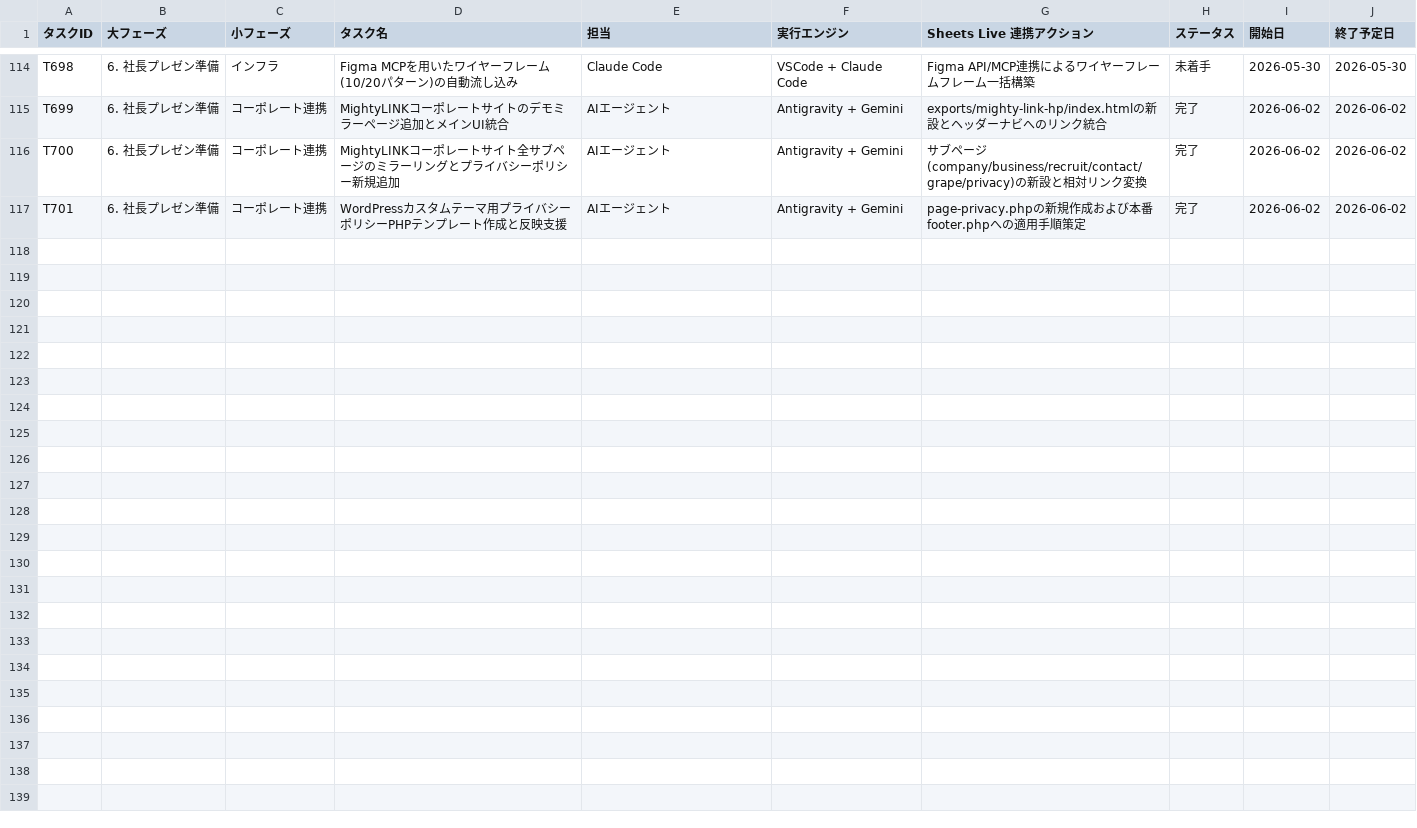
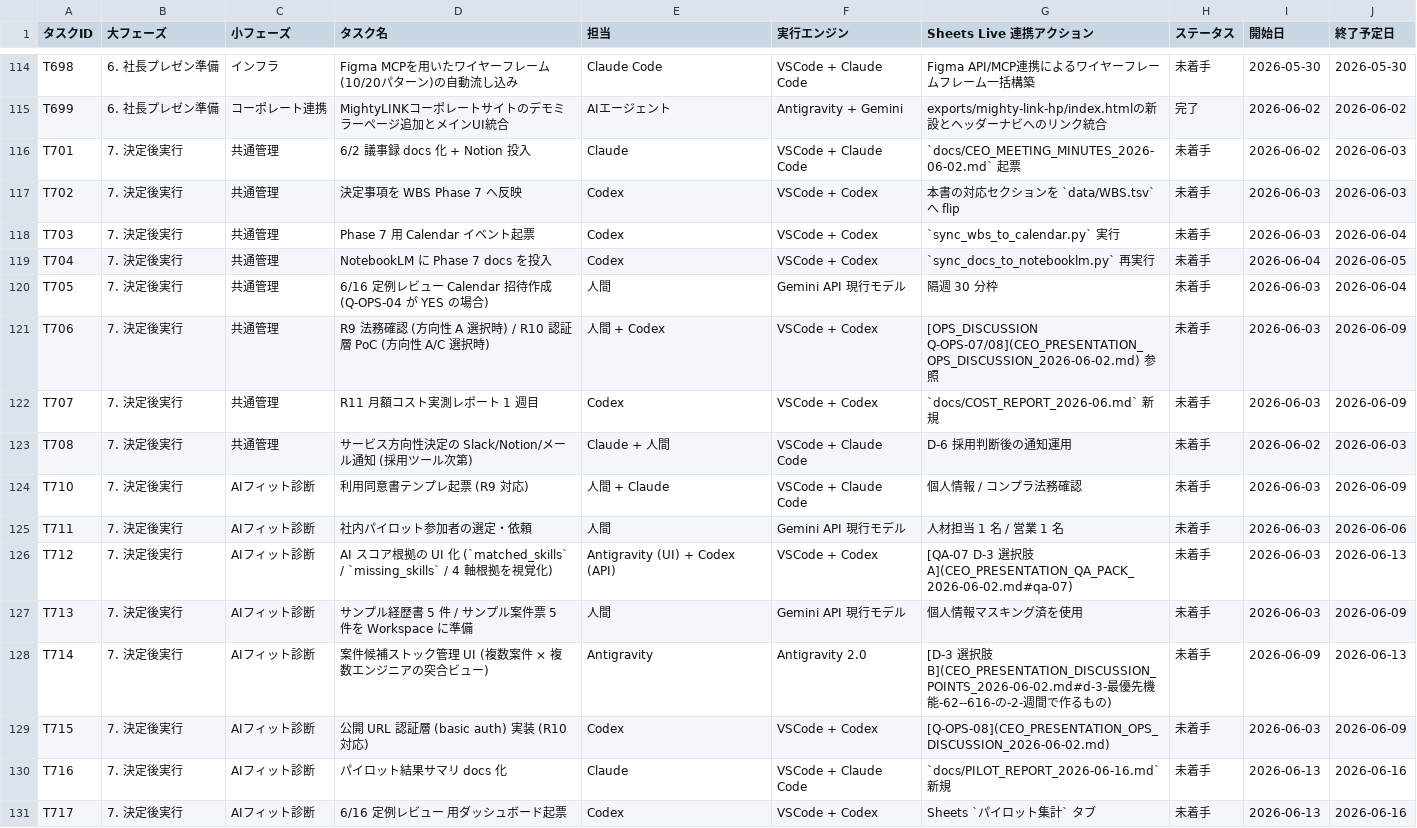
Before and after one commit to kanta13jp1/mighty-link-ai-connect, a TSV file: data/WBS.tsv, drawn as a sheet; only a part is shown, gaps mark what is left out.

Commit message:
feat: process meeting minutes, apply CEO Direction A roadmap, sync WBS to Sheets/Calendar/Drive (T609)

```diff
--- a/data/WBS.tsv
+++ b/data/WBS.tsv
@@ -115,3 +115,17 @@ T698	6. 社長プレゼン準備	インフラ	Figma MCPを用いたワイヤー
 T699	6. 社長プレゼン準備	コーポレート連携	MightyLINKコーポレートサイトのデモミラーページ追加とメインUI統合	AIエージェント	Antigravity + Gemini	exports/mighty-link-hp/index.htmlの新設とヘッダーナビへのリンク統合	完了	2026-06-02	2026-06-02
-T700	6. 社長プレゼン準備	コーポレート連携	MightyLINKコーポレートサイト全サブページのミラーリングとプライバシーポリシー新規追加	AIエージェント	Antigravity + Gemini	サブページ(company/business/recruit/contact/grape/privacy)の新設と相対リンク変換	完了	2026-06-02	2026-06-02
-T701	6. 社長プレゼン準備	コーポレート連携	WordPressカスタムテーマ用プライバシーポリシーPHPテンプレート作成と反映支援	AIエージェント	Antigravity + Gemini	page-privacy.phpの新規作成および本番footer.phpへの適用手順策定	完了	2026-06-02	2026-06-02
+T701	7. 決定後実行	共通管理	6/2 議事録 docs 化 + Notion 投入	Claude	VSCode + Claude Code	`docs/CEO_MEETING_MINUTES_2026-06-02.md` 起票	未着手	2026-06-02	2026-06-03
+T702	7. 決定後実行	共通管理	決定事項を WBS Phase 7 へ反映	Codex	VSCode + Codex	本書の対応セクションを `data/WBS.tsv` へ flip	未着手	2026-06-03	2026-06-03
+T703	7. 決定後実行	共通管理	Phase 7 用 Calendar イベント起票	Codex	VSCode + Codex	`sync_wbs_to_calendar.py` 実行	未着手	2026-06-03	2026-06-04
+T704	7. 決定後実行	共通管理	NotebookLM に Phase 7 docs を投入	Codex	VSCode + Codex	`sync_docs_to_notebooklm.py` 再実行	未着手	2026-06-04	2026-06-05
+T705	7. 決定後実行	共通管理	6/16 定例レビュー Calendar 招待作成 (Q-OPS-04 が YES の場合)	人間	Gemini API 現行モデル	隔週 30 分枠	未着手	2026-06-03	2026-06-04
+T706	7. 決定後実行	共通管理	R9 法務確認 (方向性 A 選択時) / R10 認証層 PoC (方向性 A/C 選択時)	人間 + Codex	VSCode + Codex	[OPS_DISCUSSION Q-OPS-07/08](CEO_PRESENTATION_OPS_DISCUSSION_2026-06-02.md) 参照	未着手	2026-06-03	2026-06-09
+T707	7. 決定後実行	共通管理	R11 月額コスト実測レポート 1 週目	Codex	VSCode + Codex	`docs/COST_REPORT_2026-06.md` 新規	未着手	2026-06-03	2026-06-09
+T708	7. 決定後実行	共通管理	サービス方向性決定の Slack/Notion/メール通知 (採用ツール次第)	Claude + 人間	VSCode + Claude Code	D-6 採用判断後の通知運用	未着手	2026-06-02	2026-06-03
+T710	7. 決定後実行	AIフィット診断	利用同意書テンプレ起票 (R9 対応)	人間 + Claude	VSCode + Claude Code	個人情報 / コンプラ法務確認	未着手	2026-06-03	2026-06-09
+T711	7. 決定後実行	AIフィット診断	社内パイロット参加者の選定・依頼	人間	Gemini API 現行モデル	人材担当 1 名 / 営業 1 名	未着手	2026-06-03	2026-06-06
+T712	7. 決定後実行	AIフィット診断	AI スコア根拠の UI 化 (`matched_skills` / `missing_skills` / 4 軸根拠を視覚化)	Antigravity (UI) + Codex (API)	VSCode + Codex	[QA-07 D-3 選択肢 A](CEO_PRESENTATION_QA_PACK_2026-06-02.md#qa-07)	未着手	2026-06-03	2026-06-13
+T713	7. 決定後実行	AIフィット診断	サンプル経歴書 5 件 / サンプル案件票 5 件を Workspace に準備	人間	Gemini API 現行モデル	個人情報マスキング済を使用	未着手	2026-06-03	2026-06-09
+T714	7. 決定後実行	AIフィット診断	案件候補ストック管理 UI (複数案件 × 複数エンジニアの突合ビュー)	Antigravity	Antigravity 2.0	[D-3 選択肢 B](CEO_PRESENTATION_DISCUSSION_POINTS_2026-06-02.md#d-3-最優先機能-62--616-の-2-週間で作るもの)	未着手	2026-06-09	2026-06-13
+T715	7. 決定後実行	AIフィット診断	公開 URL 認証層 (basic auth) 実装 (R10 対応)	Codex	VSCode + Codex	[Q-OPS-08](CEO_PRESENTATION_OPS_DISCUSSION_2026-06-02.md)	未着手	2026-06-03	2026-06-09
+T716	7. 決定後実行	AIフィット診断	パイロット結果サマリ docs 化	Claude	VSCode + Claude Code	`docs/PILOT_REPORT_2026-06-16.md` 新規	未着手	2026-06-13	2026-06-16
+T717	7. 決定後実行	AIフィット診断	6/16 定例レビュー 用ダッシュボード起票	Codex	VSCode + Codex	Sheets `パイロット集計` タブ	未着手	2026-06-13	2026-06-16
```
Also changed, not shown: data/issues_tracker.tsv, data/qa_tracker.tsv, 2 other files.
